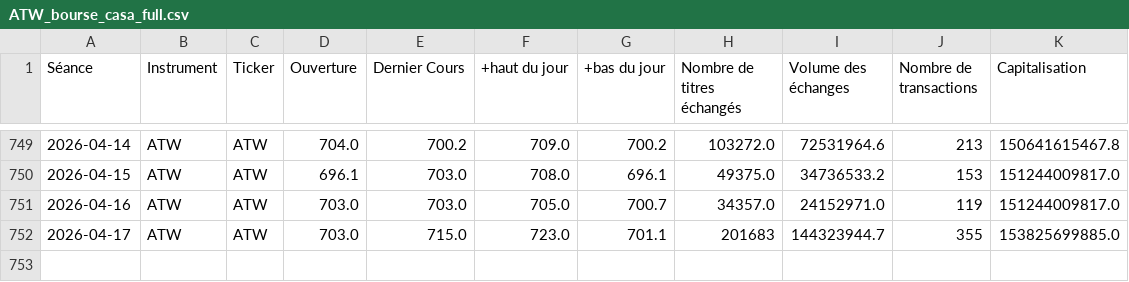
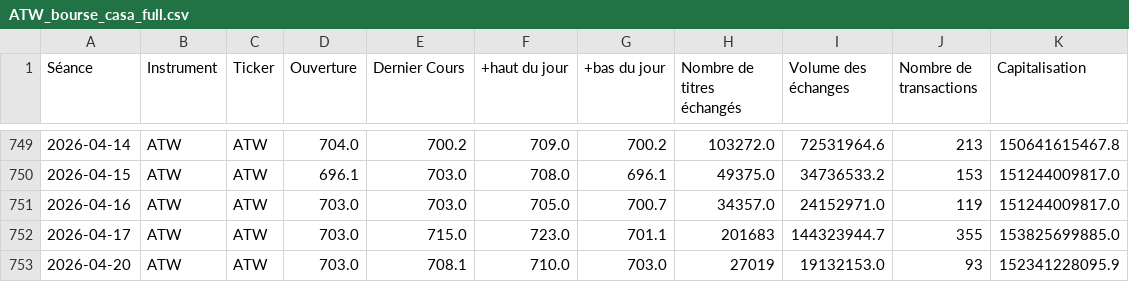
Before and after one commit to lkiwan/PFE.ATW, a CSV file: data/ATW_bourse_casa_full.csv, drawn as a sheet; only a part is shown, gaps mark what is left out.

Commit message:
Update ATW data (scraper outputs)

```diff
--- a/data/ATW_bourse_casa_full.csv
+++ b/data/ATW_bourse_casa_full.csv
@@ -752 +752,2 @@
 2026-04-17,ATW,ATW,703.0,715.0,723.0,701.1,201683,144323944.7,355,153825699885.0
+2026-04-20,ATW,ATW,703.0,708.1,710.0,703.0,27019,19132153.0,93,152341228095.9
```
Also changed, not shown: 3 other files.
